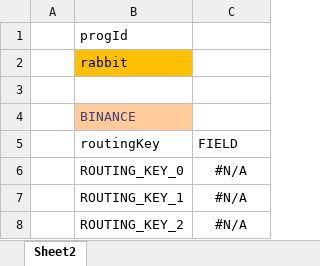
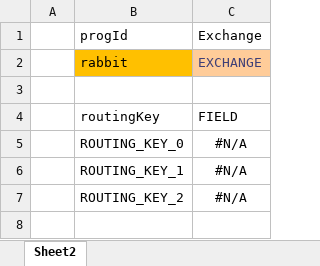
Before and after one commit to mdvx/rabbit-rtd, an Excel workbook: doc/rabbit-test.xlsx, sheet Sheet2, drawn as a sheet; values as stored, in another font and other column widths than the file's, no borders; table styles not drawn; the diff names each change by its address in the sheet, - before the commit and + after, or states it on an @@ line.

```diff
--- a/doc/rabbit-test.xlsx (sheet Sheet2)
+++ b/doc/rabbit-test.xlsx (sheet Sheet2)
-C1: (empty)
+C1: Exchange
-C2: (empty)
+C2: EXCHANGE
-C2 fill: none
+C2 fill: #FFCC99
-row 4:  | BINANCE
```
Also changed, not shown: 5 other files.
